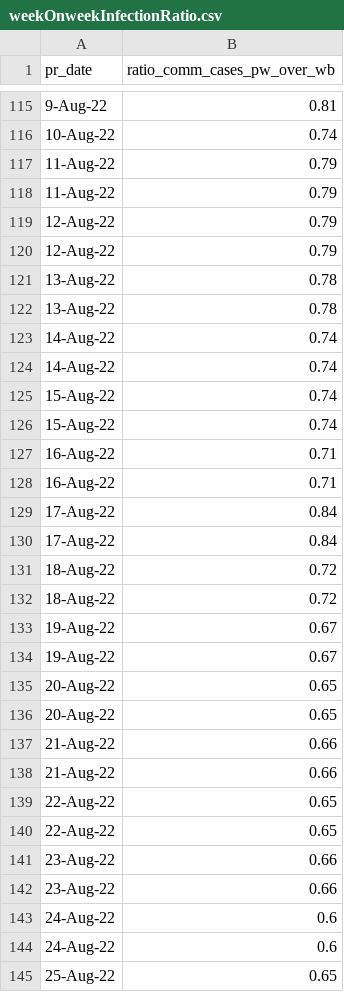
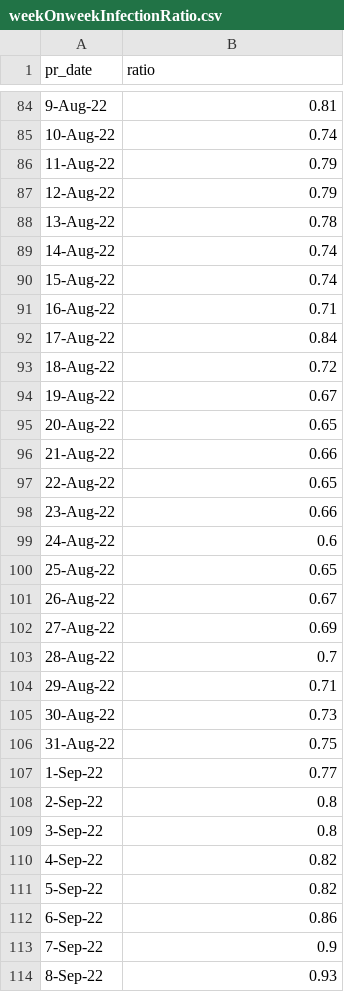
Before and after one commit to rogersoh/covid19data, a CSV file: weekOnweekInfectionRatio.csv, drawn as a sheet; only a part is shown, gaps mark what is left out; the shorter side is filled out with more unchanged rows; the diff covers the shown part only.

Commit message:
update

```diff
--- a/weekOnweekInfectionRatio.csv
+++ b/weekOnweekInfectionRatio.csv
@@ -1 +1 @@
-pr_date,ratio_comm_cases_pw_over_wb
+pr_date,ratio
@@ -117,28 +86,14 @@ pr_date,ratio_comm_cases_pw_over_wb
 11-Aug-22,0.79
-11-Aug-22,0.79
-12-Aug-22,0.79
 12-Aug-22,0.79
 13-Aug-22,0.78
-13-Aug-22,0.78
-14-Aug-22,0.74
 14-Aug-22,0.74
 15-Aug-22,0.74
-15-Aug-22,0.74
-16-Aug-22,0.71
 16-Aug-22,0.71
 17-Aug-22,0.84
-17-Aug-22,0.84
-18-Aug-22,0.72
 18-Aug-22,0.72
 19-Aug-22,0.67
-19-Aug-22,0.67
-20-Aug-22,0.65
 20-Aug-22,0.65
 21-Aug-22,0.66
-21-Aug-22,0.66
-22-Aug-22,0.65
 22-Aug-22,0.65
 23-Aug-22,0.66
-23-Aug-22,0.66
-24-Aug-22,0.6
 24-Aug-22,0.6
```
Also changed, not shown: 14 added rows and 69 removed rows elsewhere in this file.
